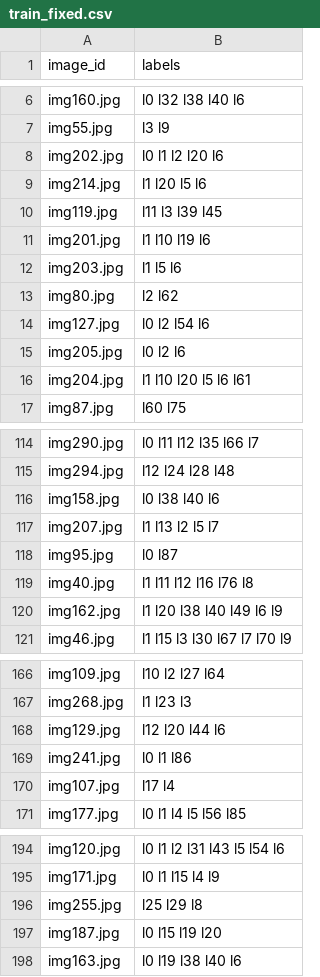
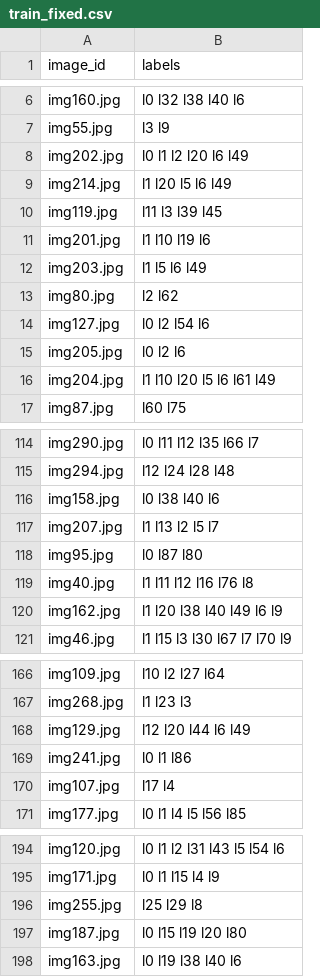
Before and after one commit to joosephook/object-recognition-tartu, a CSV file: train_fixed.csv, drawn as a sheet; only a part is shown, gaps mark what is left out.

Commit message:
added some lights and rivers

```diff
--- a/train_fixed.csv
+++ b/train_fixed.csv
@@ -7,7 +7,7 @@ img160.jpg,l0 l32 l38 l40 l6
 img55.jpg,l3 l9
-img202.jpg,l0 l1 l2 l20 l6
-img214.jpg,l1 l20 l5 l6
+img202.jpg,l0 l1 l2 l20 l6 l49
+img214.jpg,l1 l20 l5 l6 l49
 img119.jpg,l11 l3 l39 l45
 img201.jpg,l1 l10 l19 l6
-img203.jpg,l1 l5 l6
+img203.jpg,l1 l5 l6 l49
 img80.jpg,l2 l62
@@ -15,3 +15,3 @@ img127.jpg,l0 l2 l54 l6
 img205.jpg,l0 l2 l6
-img204.jpg,l1 l10 l20 l5 l6 l61
+img204.jpg,l1 l10 l20 l5 l6 l61 l49
 img87.jpg,l60 l75
@@ -117,3 +117,3 @@ img158.jpg,l0 l38 l40 l6
 img207.jpg,l1 l13 l2 l5 l7
-img95.jpg,l0 l87
+img95.jpg,l0 l87 l80
 img40.jpg,l1 l11 l12 l16 l76 l8
@@ -167,3 +167,3 @@ img109.jpg,l10 l2 l27 l64
 img268.jpg,l1 l23 l3
-img129.jpg,l12 l20 l44 l6
+img129.jpg,l12 l20 l44 l6 l49
 img241.jpg,l0 l1 l86
@@ -196,3 +196,3 @@ img171.jpg,l0 l1 l15 l4 l9
 img255.jpg,l25 l29 l8
-img187.jpg,l0 l15 l19 l20
+img187.jpg,l0 l15 l19 l20 l80
 img163.jpg,l0 l19 l38 l40 l6
```
